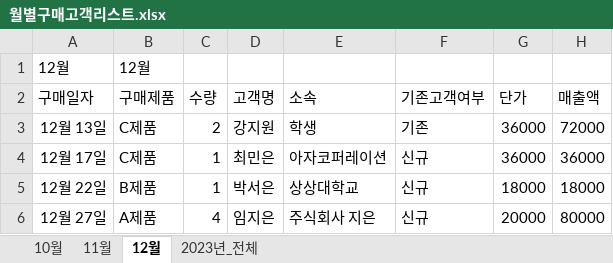
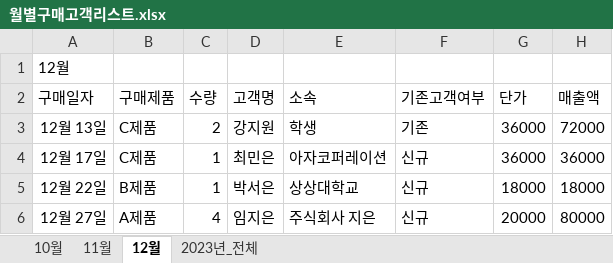
Before and after one commit to semiyong3/rpa_with_python, an Excel workbook: Ch.2/월별구매고객리스트.xlsx, sheet 12월, drawn as a sheet; values as stored, in another font and other column widths than the file's, no borders; the diff names each change by its address in the sheet, - before the commit and + after, or states it on an @@ line.

```diff
--- a/Ch.2/월별구매고객리스트.xlsx (sheet 12월)
+++ b/Ch.2/월별구매고객리스트.xlsx (sheet 12월)
-B1 (구매제품): 12월
+B1 (구매제품): (empty)
```
Also changed, not shown: sheet 2023년_전체, Ch.2/월별구매고객리스트_잠김.xlsx.
